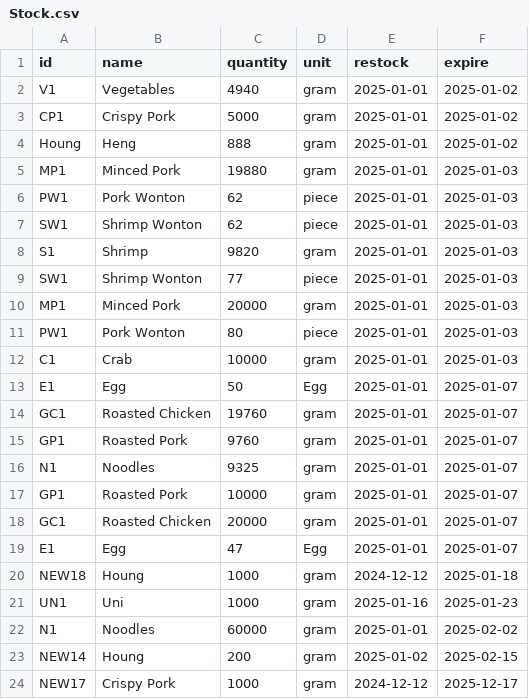
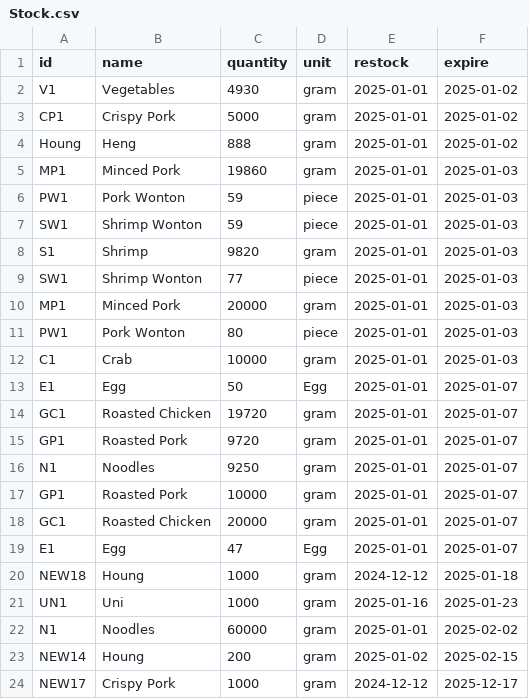
Before and after one commit to Mixkyy/Final-Project-Semester-1, a CSV file: Stock.csv, drawn as a sheet; the diff names each change by its address in the sheet, - before the commit and + after, or states it on an @@ line.

```diff
--- a/Stock.csv
+++ b/Stock.csv
-C2 (quantity): 4940
+C2 (quantity): 4930
-C5 (quantity): 19880
+C5 (quantity): 19860
-C6:C7 (quantity): 62
+C6:C7 (quantity): 59
-C14 (quantity): 19760
+C14 (quantity): 19720
-C15 (quantity): 9760
+C15 (quantity): 9720
-C16 (quantity): 9325
+C16 (quantity): 9250
```
Also changed, not shown: sales_log.csv, 3 other files.
